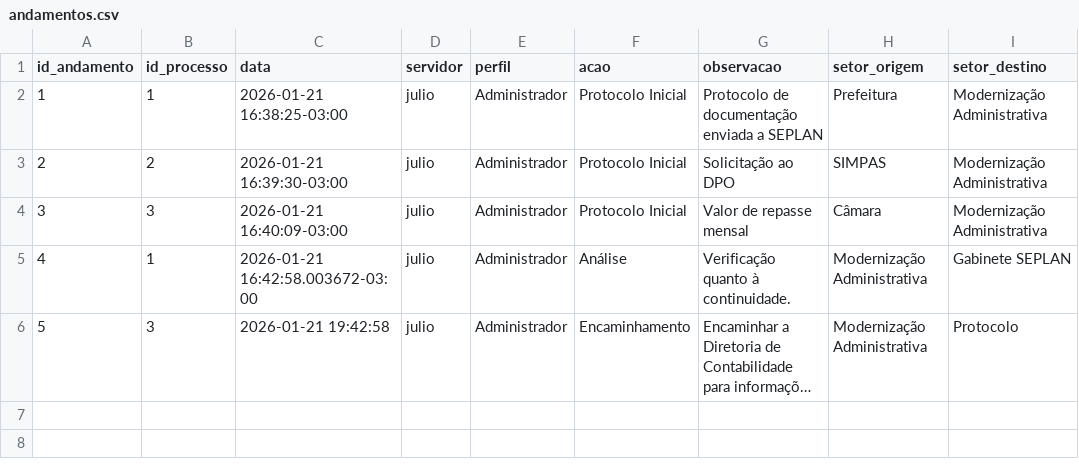
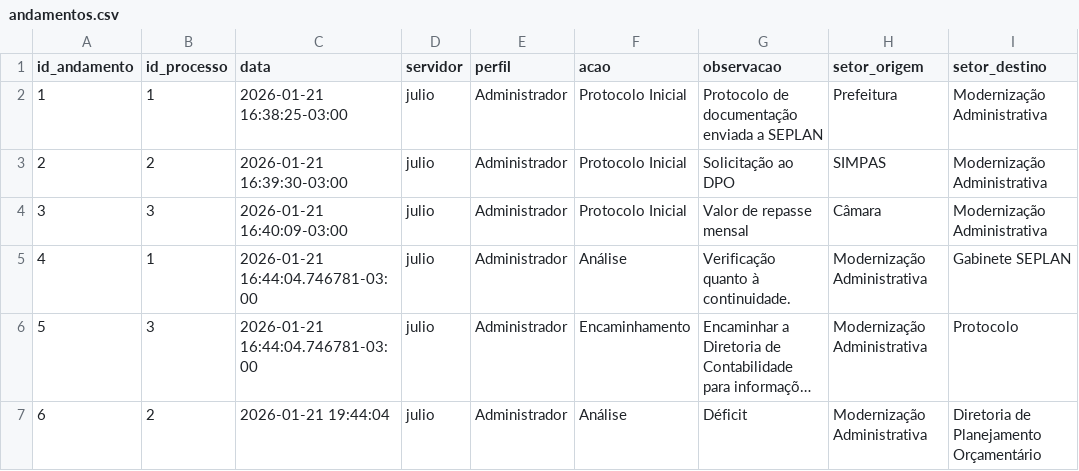
Before and after one commit to planejamentobarbacena-web/Protocolo-Interno-SEPLAN, a CSV file: data/andamentos.csv, drawn as a sheet; long unchanged cells end in …; the diff names each change by its address in the sheet, - before the commit and + after, or states it on an @@ line.

Commit message:
Andamento 6 do processo 2

```diff
--- a/data/andamentos.csv
+++ b/data/andamentos.csv
-C5 (data): 2026-01-21 16:42:58.003672-03:00
+C5 (data): 2026-01-21 16:44:04.746781-03:00
-C6 (data): 2026-01-21 19:42:58
+C6 (data): 2026-01-21 16:44:04.746781-03:00
+row 7: 6 | 2 | 2026-01-21 19:44:04 | julio | Administrador | Análise | Déficit | Modernização Administrativa | Diretoria de Planejamento Orçamentário
```
